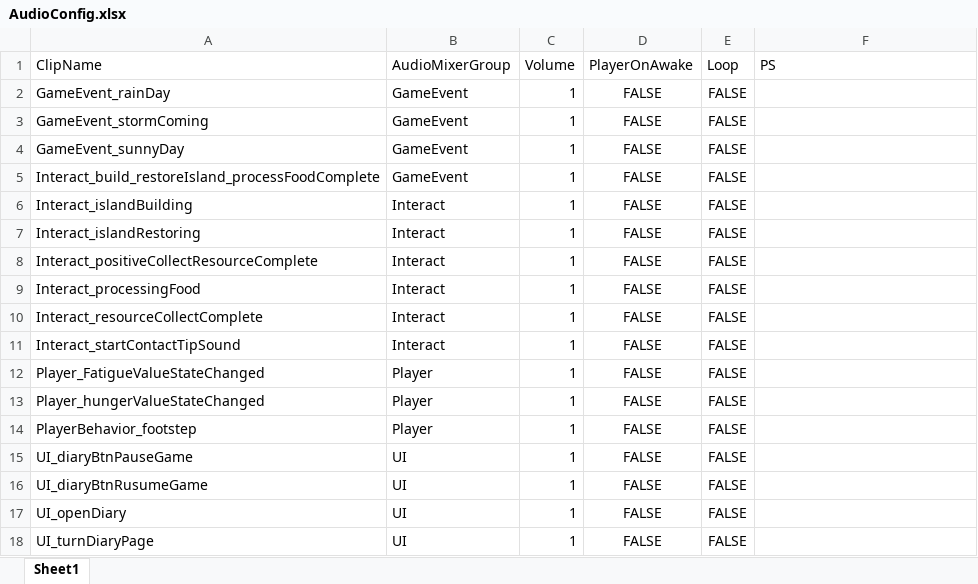
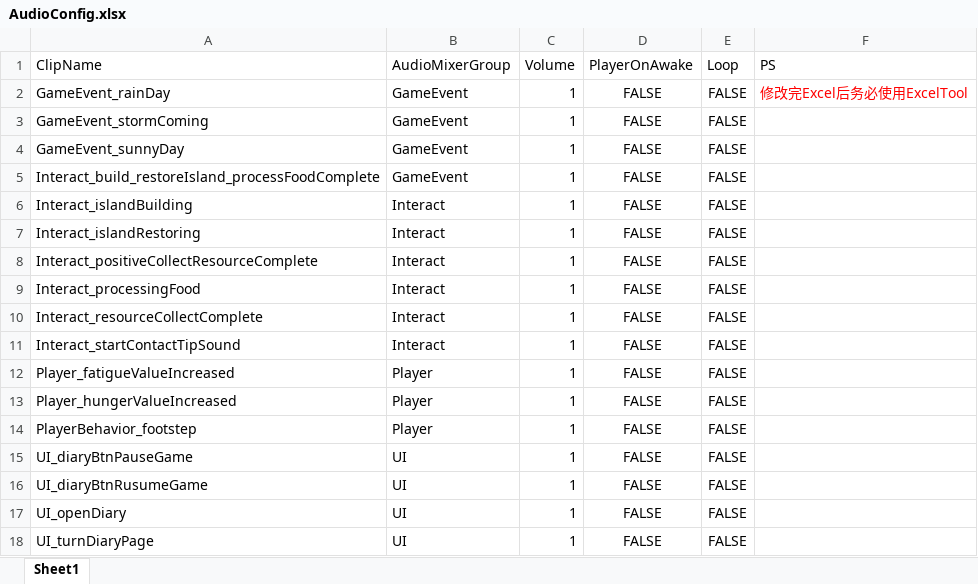
Before and after one commit to cecilycao/RobinsonCrusoe, an Excel workbook: Assets/GameConfig/AudioConfig.xlsx, sheet Sheet1, drawn as a sheet; values as stored, in another font and other column widths than the file's, no borders; the diff names each change by its address in the sheet, - before the commit and + after, or states it on an @@ line.

```diff
--- a/Assets/GameConfig/AudioConfig.xlsx (sheet Sheet1)
+++ b/Assets/GameConfig/AudioConfig.xlsx (sheet Sheet1)
-F2 (PS): (empty)
+F2 (PS): 修改完Excel后务必使用ExcelTool
-A12 (ClipName): Player_FatigueValueStateChanged
+A12 (ClipName): Player_fatigueValueIncreased
-A13 (ClipName): Player_hungerValueStateChanged
+A13 (ClipName): Player_hungerValueIncreased
```
Also changed, not shown: 16 other files.
